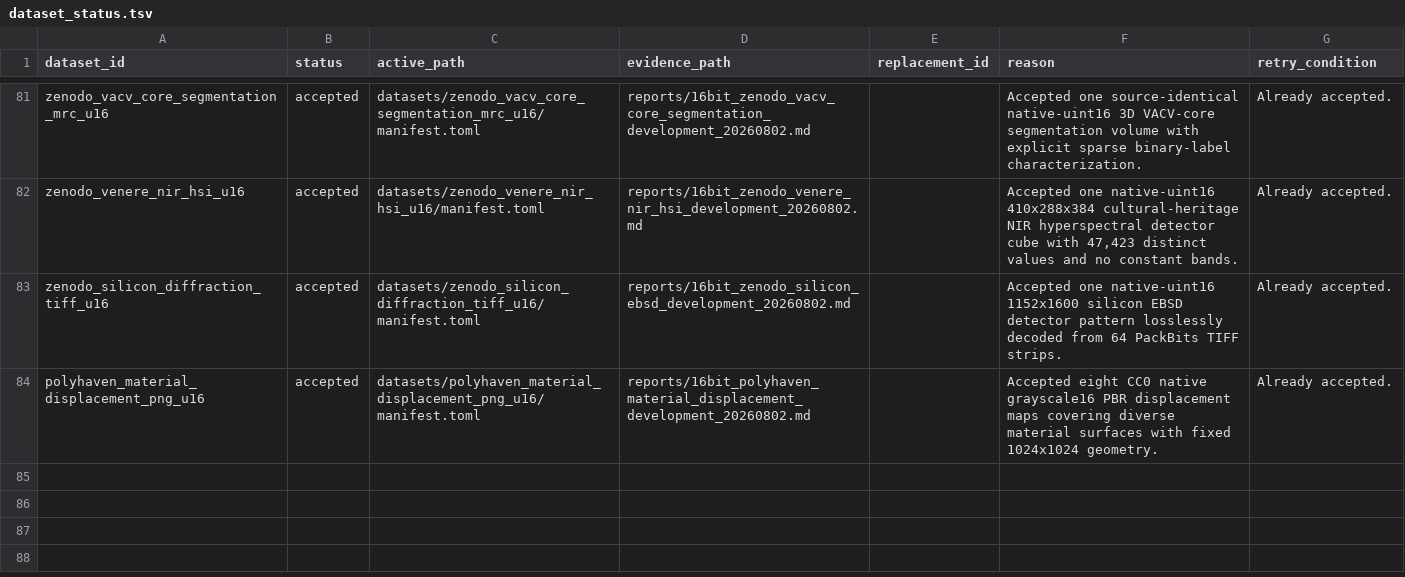
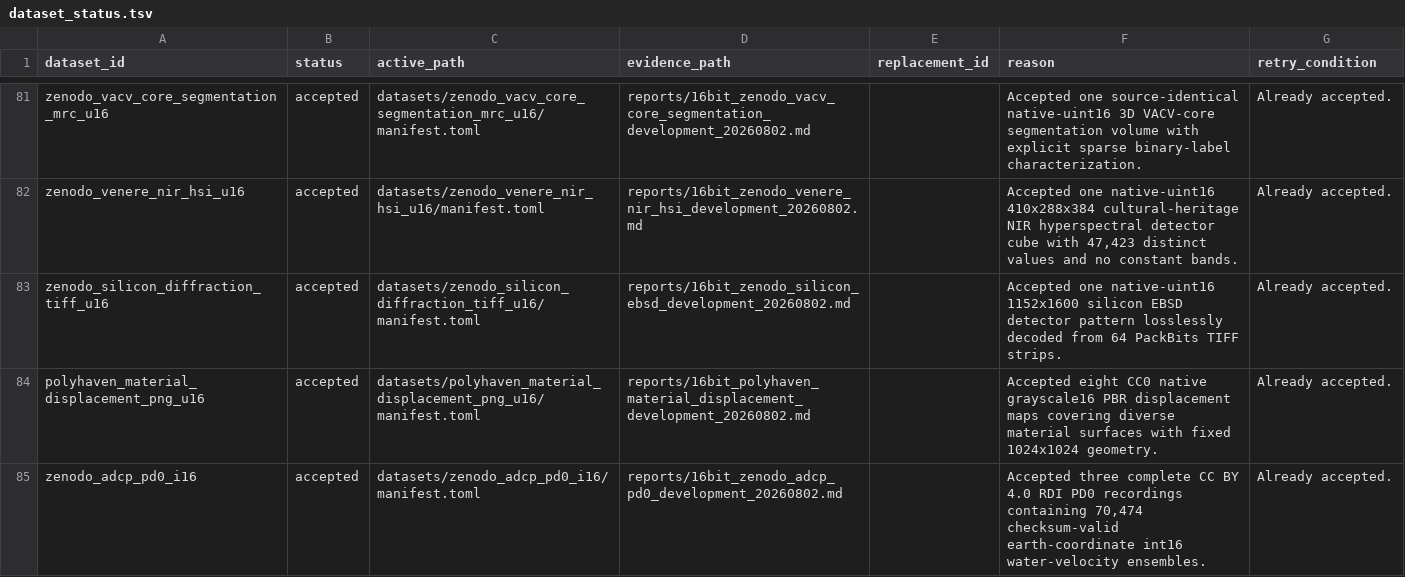
Before and after one commit to Cyan4973/public_datasets_collection, a TSV file: attempts/dataset_status.tsv, drawn as a sheet; only a part is shown, gaps mark what is left out.

Commit message:
Add int16 ADCP velocity recordings

```diff
--- a/attempts/dataset_status.tsv
+++ b/attempts/dataset_status.tsv
@@ -84 +84,2 @@ zenodo_silicon_diffraction_tiff_u16	accepted	datasets/zenodo_silicon_diffraction
 polyhaven_material_displacement_png_u16	accepted	datasets/polyhaven_material_displacement_png_u16/manifest.toml	reports/16bit_polyhaven_material_displacement_development_20260802.md		Accepted eight CC0 native grayscale16 PBR displacement maps covering diverse material surfaces with fixed 1024x1024 geometry.	Already accepted.
+zenodo_adcp_pd0_i16	accepted	datasets/zenodo_adcp_pd0_i16/manifest.toml	reports/16bit_zenodo_adcp_pd0_development_20260802.md		Accepted three complete CC BY 4.0 RDI PD0 recordings containing 70,474 checksum-valid earth-coordinate int16 water-velocity ensembles.	Already accepted.
```
Also changed, not shown: reports/accepted_recipe_audit.tsv, 9 other files.
